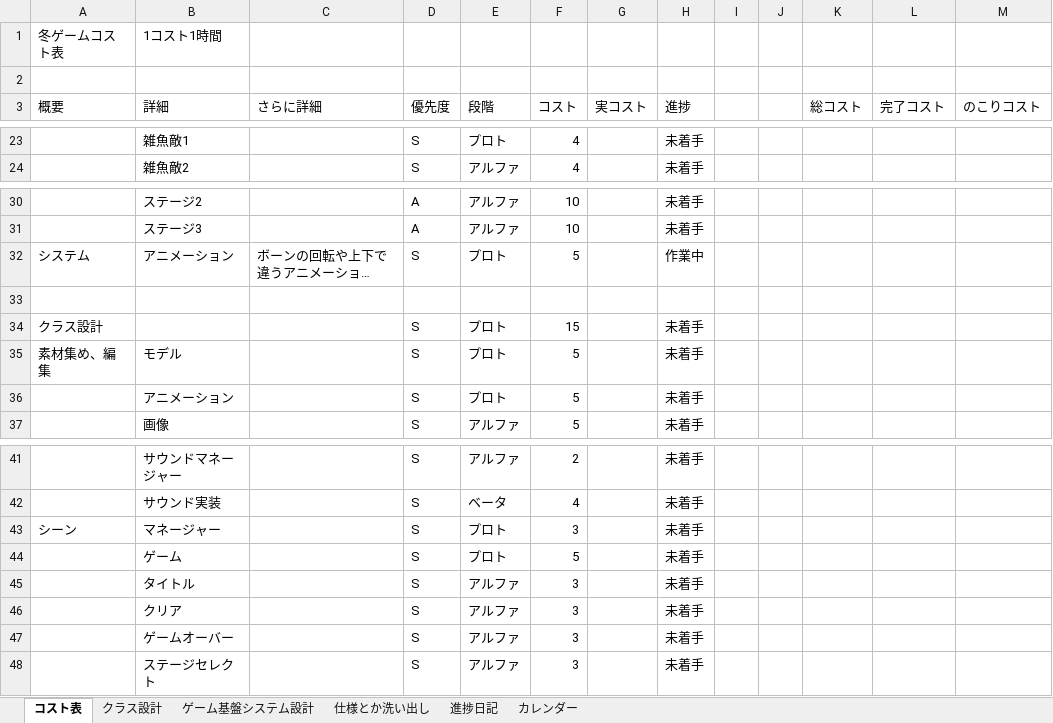
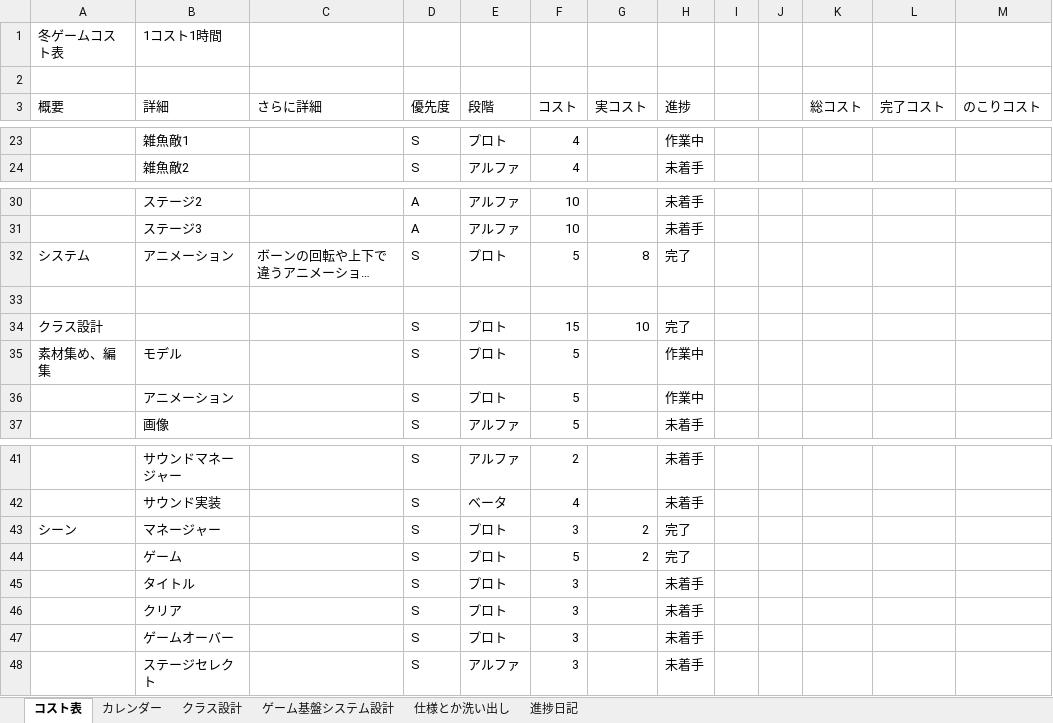
Before and after one commit to Tiger5286/WinterGame_2026, an Excel workbook: 2026冬ゲームコスト表とか.xlsx, sheet コスト表, drawn as a sheet; only a part is shown, gaps mark what is left out; long unchanged cells end in …; values as stored, in another font and other column widths than the file's, no borders; the diff covers the shown part only; the diff names each change by its address in the sheet, - before the commit and + after, or states it on an @@ line.

```diff
--- a/2026冬ゲームコスト表とか.xlsx (sheet コスト表)
+++ b/2026冬ゲームコスト表とか.xlsx (sheet コスト表)
@@ sheet tab order changed: コスト表 | カレンダー | クラス設計 | ゲーム基盤システム設計 | 仕様とか洗い出し | 進捗日記 @@
-H23 (進捗): 未着手
+H23 (進捗): 作業中
-G32 (実コスト): (empty)
+G32 (実コスト): 8
-H32 (進捗): 作業中
+H32 (進捗): 完了
-G34 (実コスト): (empty)
+G34 (実コスト): 10
-H34 (進捗): 未着手
+H34 (進捗): 完了
-H35:H36 (進捗): 未着手
+H35:H36 (進捗): 作業中
-G43:G44 (実コスト): (empty)
+G43:G44 (実コスト): 2
-H43:H44 (進捗): 未着手
+H43:H44 (進捗): 完了
-E45:E47 (段階): アルファ
+E45:E47 (段階): プロト
```
Also changed, not shown: 3 added rows, 3 removed rows and 36 edited cells elsewhere in this sheet, sheet カレンダー, 4 other files.
